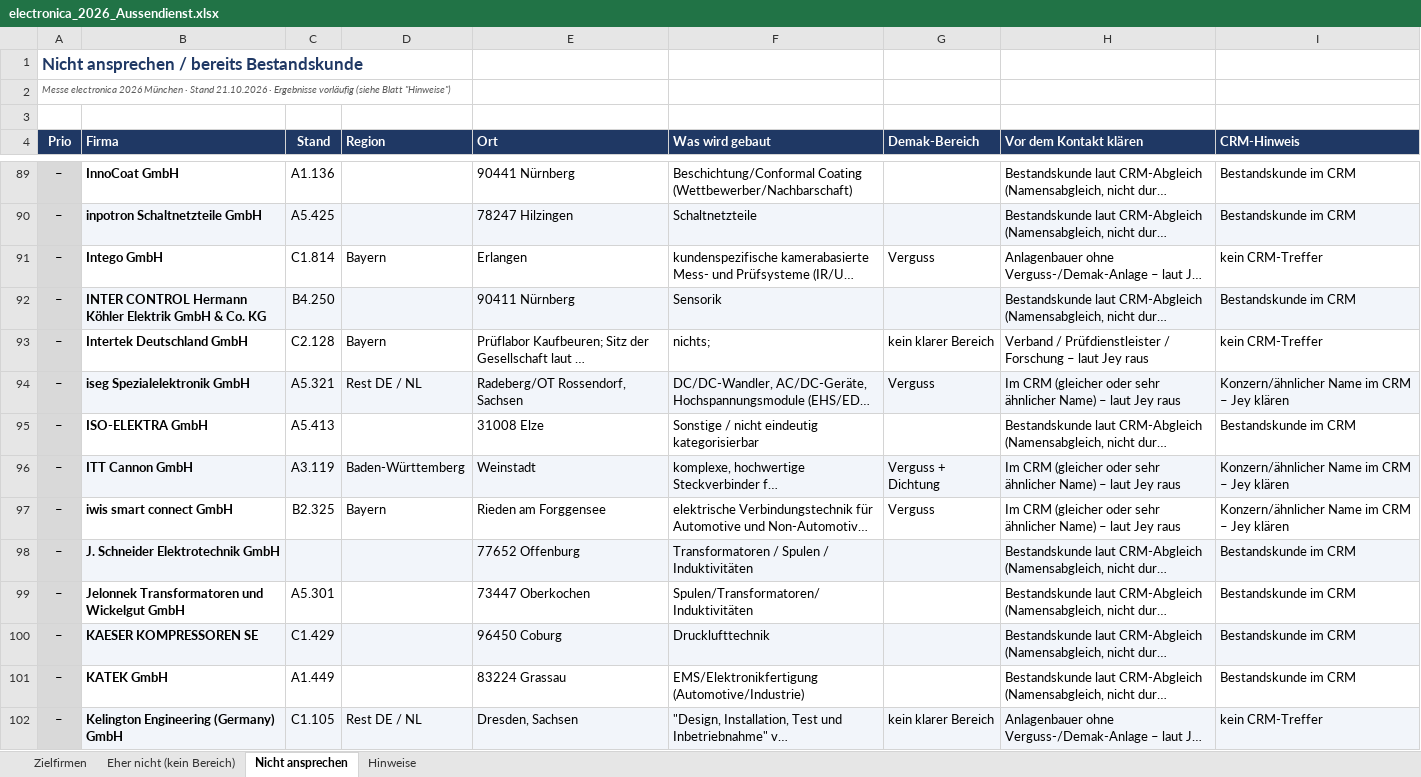
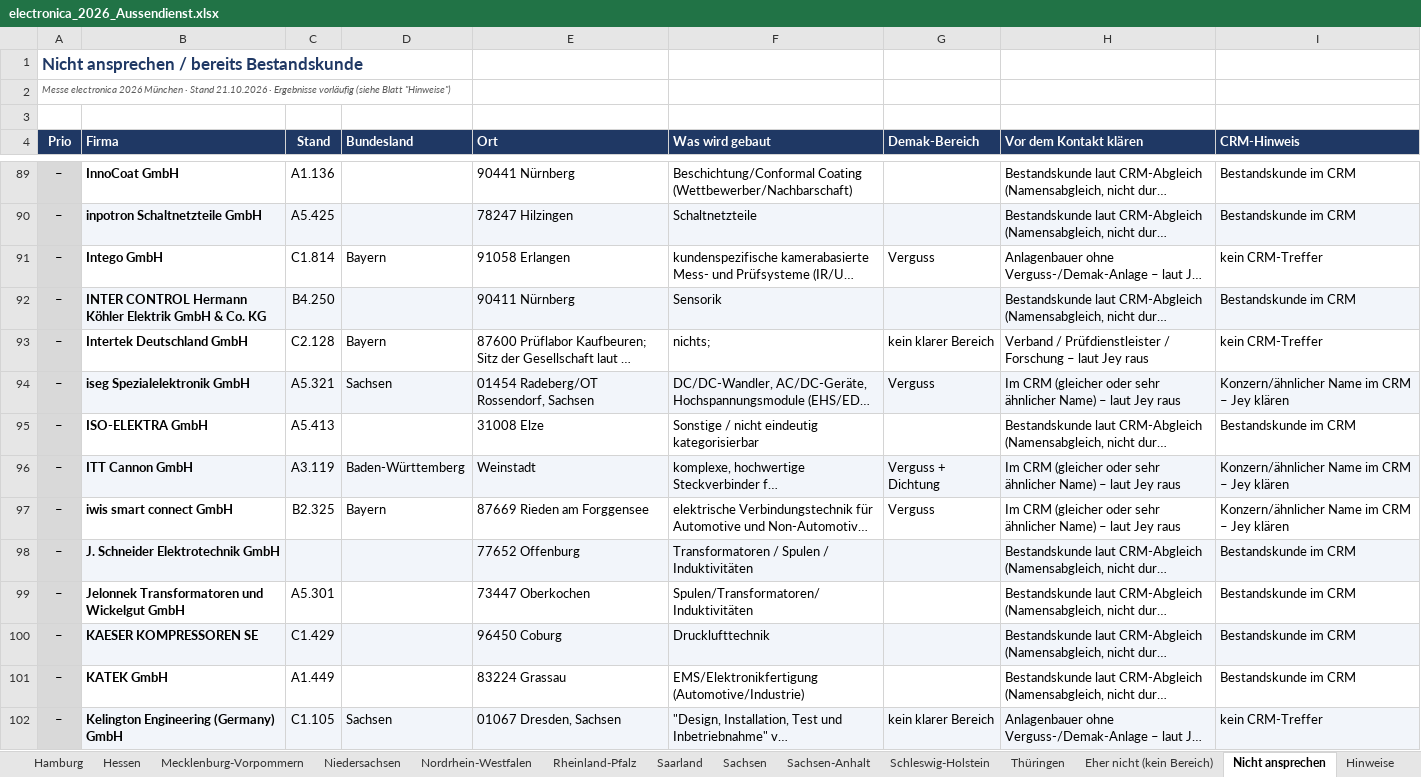
Before and after one commit to jeremygensch-svg/Sales-Team-Germany, an Excel workbook: aussendienst/electronica_2026_Aussendienst.xlsx, sheet Nicht ansprechen, drawn as a sheet; only a part is shown, gaps mark what is left out; long unchanged cells end in …; values as stored, in another font and other column widths than the file's, no borders; the diff covers the shown part only; the diff names each change by its address in the sheet, - before the commit and + after, or states it on an @@ line.

```diff
--- a/aussendienst/electronica_2026_Aussendienst.xlsx (sheet Nicht ansprechen)
+++ b/aussendienst/electronica_2026_Aussendienst.xlsx (sheet Nicht ansprechen)
+sheet tab: Hamburg
+sheet tab: Hessen
+sheet tab: Mecklenburg-Vorpommern
+sheet tab: Niedersachsen
+sheet tab: Nordrhein-Westfalen
+sheet tab: Rheinland-Pfalz
+sheet tab: Saarland
+sheet tab: Sachsen
+sheet tab: Sachsen-Anhalt
+sheet tab: Schleswig-Holstein
+sheet tab: Thüringen
-D4: Region
+D4: Bundesland
-E91 (Ort): Erlangen
+E91 (Ort): 91058 Erlangen
-E93 (Ort): Prüflabor Kaufbeuren;…
+E93 (Ort): 87600 Prüflabor Kaufbeuren;…
-D94 (Bundesland): Rest DE / NL
+D94 (Bundesland): Sachsen
-E94 (Ort): Radeberg/OT Rossendorf, Sachsen
+E94 (Ort): 01454 Radeberg/OT Rossendorf, Sachsen
-E97 (Ort): Rieden am Forggensee
+E97 (Ort): 87669 Rieden am Forggensee
-D102 (Bundesland): Rest DE / NL
+D102 (Bundesland): Sachsen
-E102 (Ort): Dresden, Sachsen
+E102 (Ort): 01067 Dresden, Sachsen
```
Also changed, not shown: 158 edited cells elsewhere in this sheet, sheet Eher nicht (kein Bereich), sheet Zielfirmen, sheet Hinweise, other sheet tabs.
